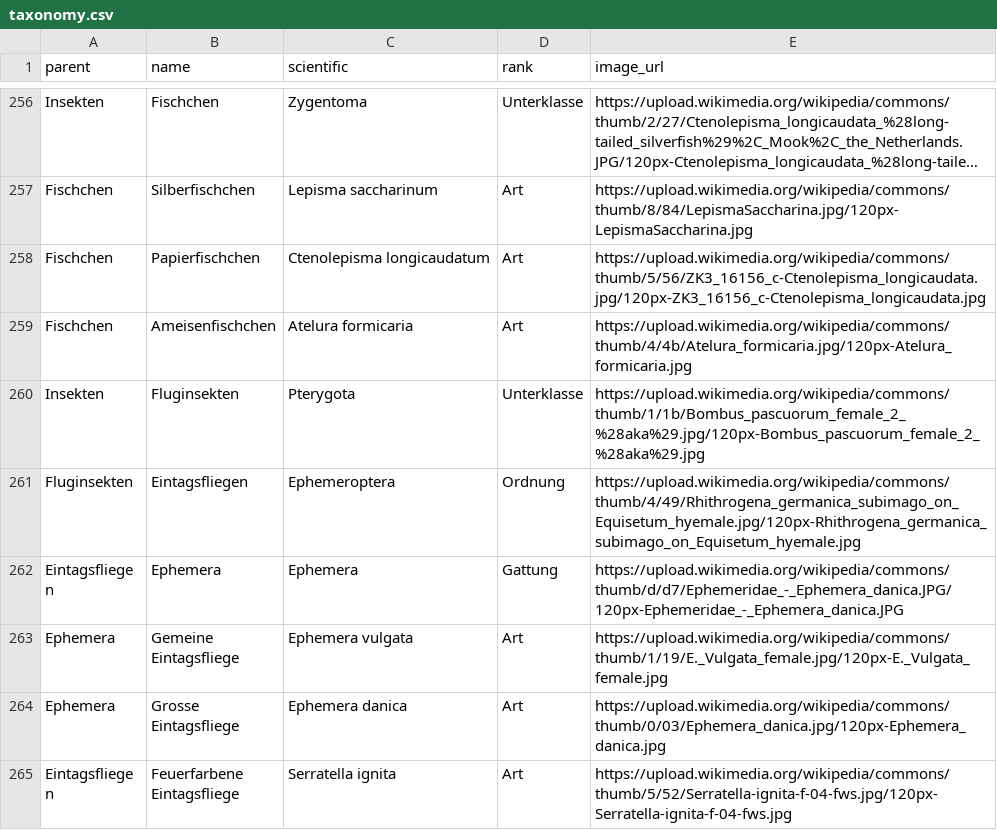
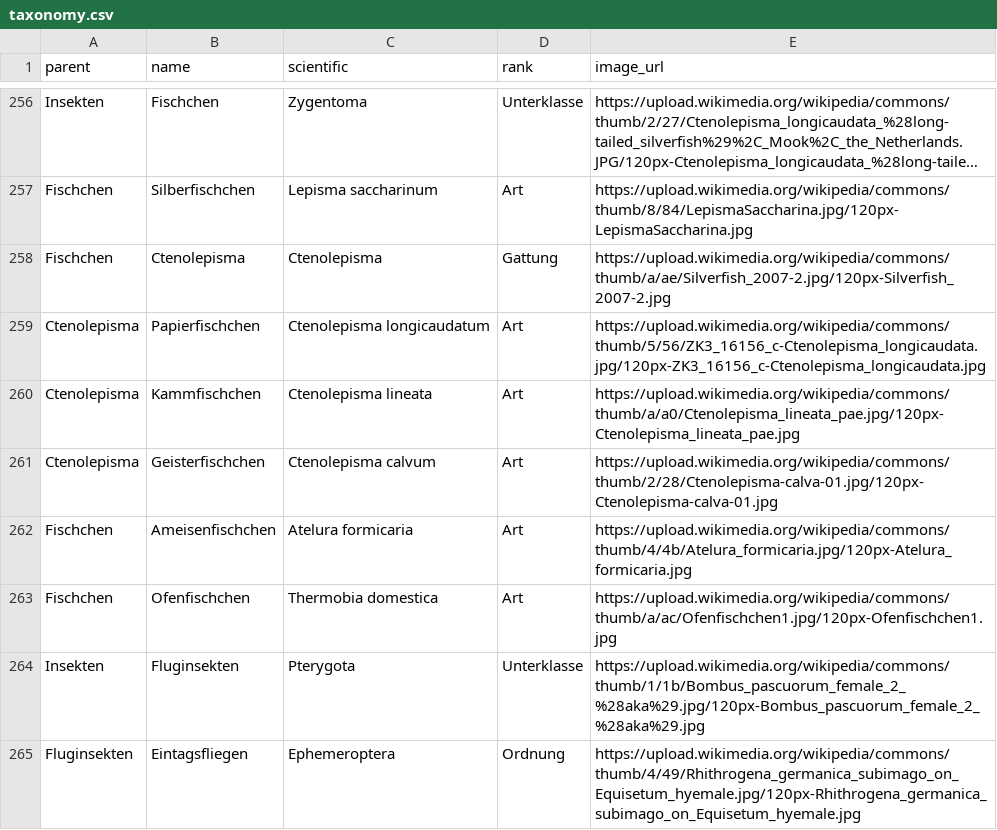
Before and after one commit to stibu81/taxonomyData, a CSV file: taxonomy.csv, drawn as a sheet; only a part is shown, gaps mark what is left out; the shorter side is filled out with more unchanged rows; long unchanged cells end in …; addresses are those after the commit; the diff names each change by its address in the sheet, - before the commit and + after, or states it on an @@ line.

Commit message:
add more zygentoma

```diff
--- a/taxonomy.csv
+++ b/taxonomy.csv
+row 258: Fischchen | Ctenolepisma | Ctenolepisma | Gattung | https://upload.wikimedia.org/wikipedia/commons/thumb/a/ae/Silverfish_2007-2.jpg/120px-Silverfish_2007-2.jpg
-A259 (parent): Fischchen
+A259 (parent): Ctenolepisma
+row 260: Ctenolepisma | Kammfischchen | Ctenolepisma lineata | Art | https://upload.wikimedia.org/wikipedia/commons/thumb/a/a0/Ctenolepisma_lineata_pae.jpg/120px-Ctenolepisma_lineata_pae.jpg
+row 261: Ctenolepisma | Geisterfischchen | Ctenolepisma calvum | Art | https://upload.wikimedia.org/wikipedia/commons/thumb/2/28/Ctenolepisma-calva-01.jpg/120px-Ctenolepisma-calva-01.jpg
+row 263: Fischchen | Ofenfischchen | Thermobia domestica | Art | https://upload.wikimedia.org/wikipedia/commons/thumb/a/ac/Ofenfischchen1.jpg/120px-Ofenfischchen1.jpg
```
